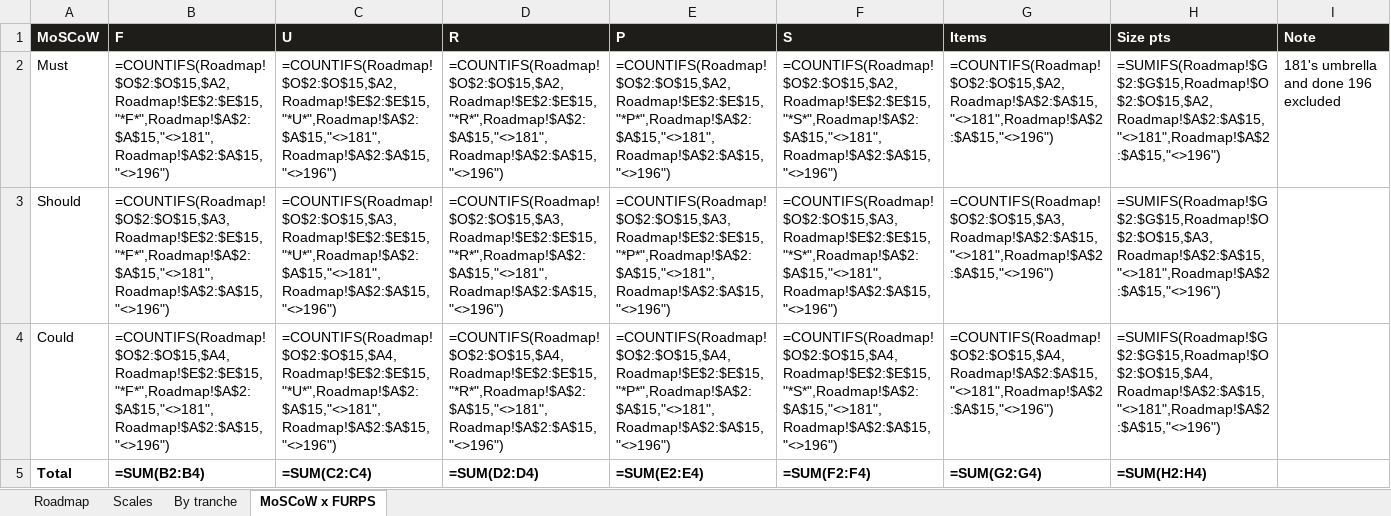
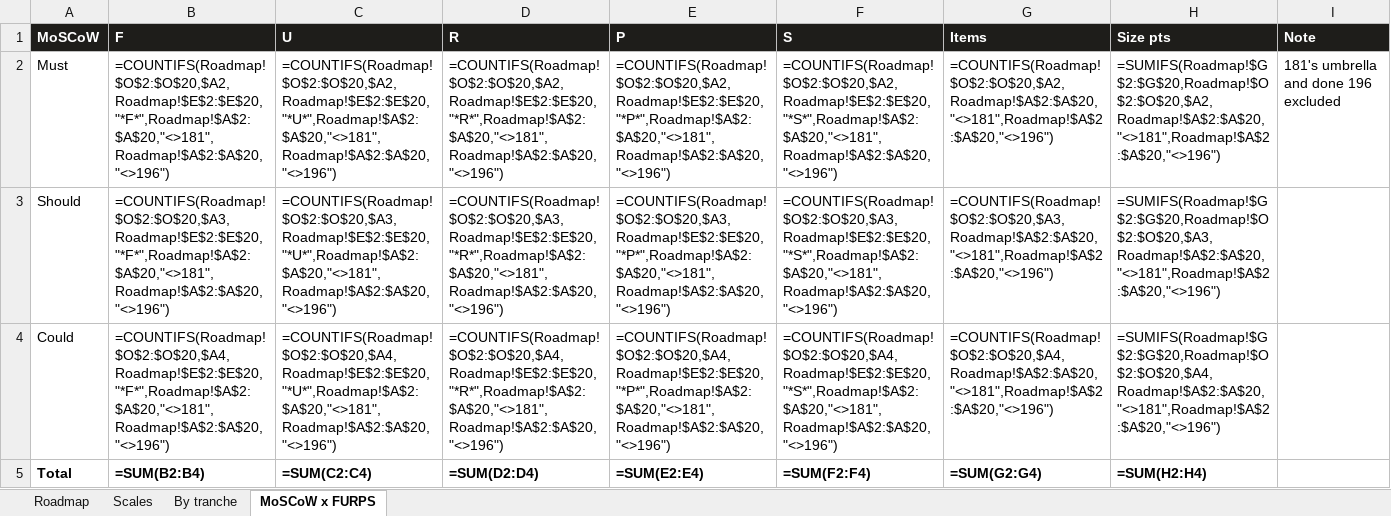
Before and after one commit to hoaqbui/melody-agent2, an Excel workbook: docs/2026-09-23-melody-roadmap.xlsx, sheet MoSCoW x FURPS, drawn as a sheet; values as stored, in another font and other column widths than the file's, no borders; formulas without a stored value are shown as written; the diff names each change by its address in the sheet, - before the commit and + after, or states it on an @@ line.

```diff
--- a/docs/2026-09-23-melody-roadmap.xlsx (sheet MoSCoW x FURPS)
+++ b/docs/2026-09-23-melody-roadmap.xlsx (sheet MoSCoW x FURPS)
-B2 (F): =COUNTIFS(Roadmap!$O$2:$O$15,$A2,Roadmap!$E$2:$E$15,"*F*",Roadmap!$A$2:$A$15,"<>181",Roadmap!$A$2:$A$15,"<>196")
+B2 (F): =COUNTIFS(Roadmap!$O$2:$O$20,$A2,Roadmap!$E$2:$E$20,"*F*",Roadmap!$A$2:$A$20,"<>181",Roadmap!$A$2:$A$20,"<>196")
-C2 (U): =COUNTIFS(Roadmap!$O$2:$O$15,$A2,Roadmap!$E$2:$E$15,"*U*",Roadmap!$A$2:$A$15,"<>181",Roadmap!$A$2:$A$15,"<>196")
+C2 (U): =COUNTIFS(Roadmap!$O$2:$O$20,$A2,Roadmap!$E$2:$E$20,"*U*",Roadmap!$A$2:$A$20,"<>181",Roadmap!$A$2:$A$20,"<>196")
-D2 (R): =COUNTIFS(Roadmap!$O$2:$O$15,$A2,Roadmap!$E$2:$E$15,"*R*",Roadmap!$A$2:$A$15,"<>181",Roadmap!$A$2:$A$15,"<>196")
+D2 (R): =COUNTIFS(Roadmap!$O$2:$O$20,$A2,Roadmap!$E$2:$E$20,"*R*",Roadmap!$A$2:$A$20,"<>181",Roadmap!$A$2:$A$20,"<>196")
-E2 (P): =COUNTIFS(Roadmap!$O$2:$O$15,$A2,Roadmap!$E$2:$E$15,"*P*",Roadmap!$A$2:$A$15,"<>181",Roadmap!$A$2:$A$15,"<>196")
+E2 (P): =COUNTIFS(Roadmap!$O$2:$O$20,$A2,Roadmap!$E$2:$E$20,"*P*",Roadmap!$A$2:$A$20,"<>181",Roadmap!$A$2:$A$20,"<>196")
-F2 (S): =COUNTIFS(Roadmap!$O$2:$O$15,$A2,Roadmap!$E$2:$E$15,"*S*",Roadmap!$A$2:$A$15,"<>181",Roadmap!$A$2:$A$15,"<>196")
+F2 (S): =COUNTIFS(Roadmap!$O$2:$O$20,$A2,Roadmap!$E$2:$E$20,"*S*",Roadmap!$A$2:$A$20,"<>181",Roadmap!$A$2:$A$20,"<>196")
-G2 (Items): =COUNTIFS(Roadmap!$O$2:$O$15,$A2,Roadmap!$A$2:$A$15,"<>181",Roadmap!$A$2:$A$15,"<>196")
+G2 (Items): =COUNTIFS(Roadmap!$O$2:$O$20,$A2,Roadmap!$A$2:$A$20,"<>181",Roadmap!$A$2:$A$20,"<>196")
-H2 (Size pts): =SUMIFS(Roadmap!$G$2:$G$15,Roadmap!$O$2:$O$15,$A2,Roadmap!$A$2:$A$15,"<>181",Roadmap!$A$2:$A$15,"<>196")
+H2 (Size pts): =SUMIFS(Roadmap!$G$2:$G$20,Roadmap!$O$2:$O$20,$A2,Roadmap!$A$2:$A$20,"<>181",Roadmap!$A$2:$A$20,"<>196")
-B3 (F): =COUNTIFS(Roadmap!$O$2:$O$15,$A3,Roadmap!$E$2:$E$15,"*F*",Roadmap!$A$2:$A$15,"<>181",Roadmap!$A$2:$A$15,"<>196")
+B3 (F): =COUNTIFS(Roadmap!$O$2:$O$20,$A3,Roadmap!$E$2:$E$20,"*F*",Roadmap!$A$2:$A$20,"<>181",Roadmap!$A$2:$A$20,"<>196")
-C3 (U): =COUNTIFS(Roadmap!$O$2:$O$15,$A3,Roadmap!$E$2:$E$15,"*U*",Roadmap!$A$2:$A$15,"<>181",Roadmap!$A$2:$A$15,"<>196")
+C3 (U): =COUNTIFS(Roadmap!$O$2:$O$20,$A3,Roadmap!$E$2:$E$20,"*U*",Roadmap!$A$2:$A$20,"<>181",Roadmap!$A$2:$A$20,"<>196")
-D3 (R): =COUNTIFS(Roadmap!$O$2:$O$15,$A3,Roadmap!$E$2:$E$15,"*R*",Roadmap!$A$2:$A$15,"<>181",Roadmap!$A$2:$A$15,"<>196")
+D3 (R): =COUNTIFS(Roadmap!$O$2:$O$20,$A3,Roadmap!$E$2:$E$20,"*R*",Roadmap!$A$2:$A$20,"<>181",Roadmap!$A$2:$A$20,"<>196")
-E3 (P): =COUNTIFS(Roadmap!$O$2:$O$15,$A3,Roadmap!$E$2:$E$15,"*P*",Roadmap!$A$2:$A$15,"<>181",Roadmap!$A$2:$A$15,"<>196")
+E3 (P): =COUNTIFS(Roadmap!$O$2:$O$20,$A3,Roadmap!$E$2:$E$20,"*P*",Roadmap!$A$2:$A$20,"<>181",Roadmap!$A$2:$A$20,"<>196")
-F3 (S): =COUNTIFS(Roadmap!$O$2:$O$15,$A3,Roadmap!$E$2:$E$15,"*S*",Roadmap!$A$2:$A$15,"<>181",Roadmap!$A$2:$A$15,"<>196")
+F3 (S): =COUNTIFS(Roadmap!$O$2:$O$20,$A3,Roadmap!$E$2:$E$20,"*S*",Roadmap!$A$2:$A$20,"<>181",Roadmap!$A$2:$A$20,"<>196")
-G3 (Items): =COUNTIFS(Roadmap!$O$2:$O$15,$A3,Roadmap!$A$2:$A$15,"<>181",Roadmap!$A$2:$A$15,"<>196")
+G3 (Items): =COUNTIFS(Roadmap!$O$2:$O$20,$A3,Roadmap!$A$2:$A$20,"<>181",Roadmap!$A$2:$A$20,"<>196")
-H3 (Size pts): =SUMIFS(Roadmap!$G$2:$G$15,Roadmap!$O$2:$O$15,$A3,Roadmap!$A$2:$A$15,"<>181",Roadmap!$A$2:$A$15,"<>196")
+H3 (Size pts): =SUMIFS(Roadmap!$G$2:$G$20,Roadmap!$O$2:$O$20,$A3,Roadmap!$A$2:$A$20,"<>181",Roadmap!$A$2:$A$20,"<>196")
-B4 (F): =COUNTIFS(Roadmap!$O$2:$O$15,$A4,Roadmap!$E$2:$E$15,"*F*",Roadmap!$A$2:$A$15,"<>181",Roadmap!$A$2:$A$15,"<>196")
+B4 (F): =COUNTIFS(Roadmap!$O$2:$O$20,$A4,Roadmap!$E$2:$E$20,"*F*",Roadmap!$A$2:$A$20,"<>181",Roadmap!$A$2:$A$20,"<>196")
-C4 (U): =COUNTIFS(Roadmap!$O$2:$O$15,$A4,Roadmap!$E$2:$E$15,"*U*",Roadmap!$A$2:$A$15,"<>181",Roadmap!$A$2:$A$15,"<>196")
+C4 (U): =COUNTIFS(Roadmap!$O$2:$O$20,$A4,Roadmap!$E$2:$E$20,"*U*",Roadmap!$A$2:$A$20,"<>181",Roadmap!$A$2:$A$20,"<>196")
-D4 (R): =COUNTIFS(Roadmap!$O$2:$O$15,$A4,Roadmap!$E$2:$E$15,"*R*",Roadmap!$A$2:$A$15,"<>181",Roadmap!$A$2:$A$15,"<>196")
+D4 (R): =COUNTIFS(Roadmap!$O$2:$O$20,$A4,Roadmap!$E$2:$E$20,"*R*",Roadmap!$A$2:$A$20,"<>181",Roadmap!$A$2:$A$20,"<>196")
-E4 (P): =COUNTIFS(Roadmap!$O$2:$O$15,$A4,Roadmap!$E$2:$E$15,"*P*",Roadmap!$A$2:$A$15,"<>181",Roadmap!$A$2:$A$15,"<>196")
+E4 (P): =COUNTIFS(Roadmap!$O$2:$O$20,$A4,Roadmap!$E$2:$E$20,"*P*",Roadmap!$A$2:$A$20,"<>181",Roadmap!$A$2:$A$20,"<>196")
-F4 (S): =COUNTIFS(Roadmap!$O$2:$O$15,$A4,Roadmap!$E$2:$E$15,"*S*",Roadmap!$A$2:$A$15,"<>181",Roadmap!$A$2:$A$15,"<>196")
+F4 (S): =COUNTIFS(Roadmap!$O$2:$O$20,$A4,Roadmap!$E$2:$E$20,"*S*",Roadmap!$A$2:$A$20,"<>181",Roadmap!$A$2:$A$20,"<>196")
-G4 (Items): =COUNTIFS(Roadmap!$O$2:$O$15,$A4,Roadmap!$A$2:$A$15,"<>181",Roadmap!$A$2:$A$15,"<>196")
+G4 (Items): =COUNTIFS(Roadmap!$O$2:$O$20,$A4,Roadmap!$A$2:$A$20,"<>181",Roadmap!$A$2:$A$20,"<>196")
-H4 (Size pts): =SUMIFS(Roadmap!$G$2:$G$15,Roadmap!$O$2:$O$15,$A4,Roadmap!$A$2:$A$15,"<>181",Roadmap!$A$2:$A$15,"<>196")
+H4 (Size pts): =SUMIFS(Roadmap!$G$2:$G$20,Roadmap!$O$2:$O$20,$A4,Roadmap!$A$2:$A$20,"<>181",Roadmap!$A$2:$A$20,"<>196")
```
Also changed, not shown: sheet Roadmap, sheet By tranche, 1 other file.
